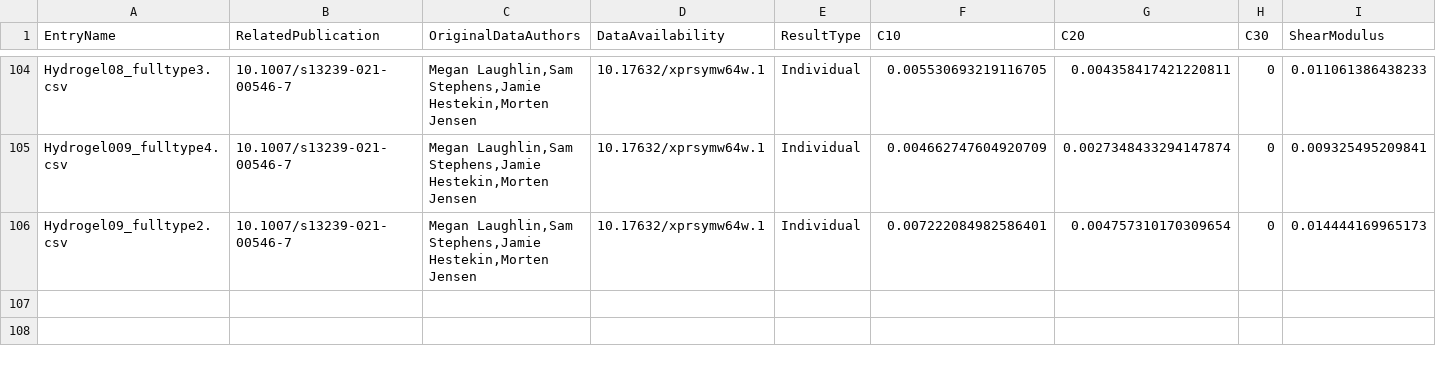
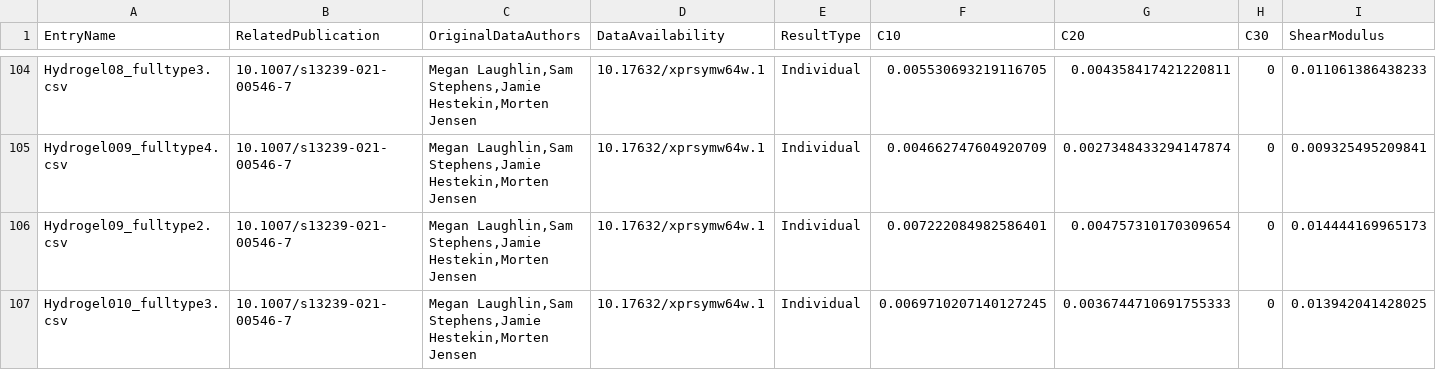
Before and after one commit to Fit2Tissue/Hyperelastic-Material-Models, a CSV file: Yeoh_Results.csv, drawn as a sheet; only a part is shown, gaps mark what is left out; rows hold the shown columns only; the diff names each change by its address in the sheet, - before the commit and + after, or states it on an @@ line.

Commit message:
Append results for Yeoh with note

```diff
--- a/Yeoh_Results.csv
+++ b/Yeoh_Results.csv
+row 107: Hydrogel010_fulltype3.csv | 10.1007/s13239-021-00546-7 | Megan Laughlin,Sam Stephens,Jamie Hestekin,Morten Jensen | 10.17632/xprsymw64w.1 | Individual | 0.0069710207140127245 | 0.0036744710691755333 | 0 | 0.013942041428025
```
